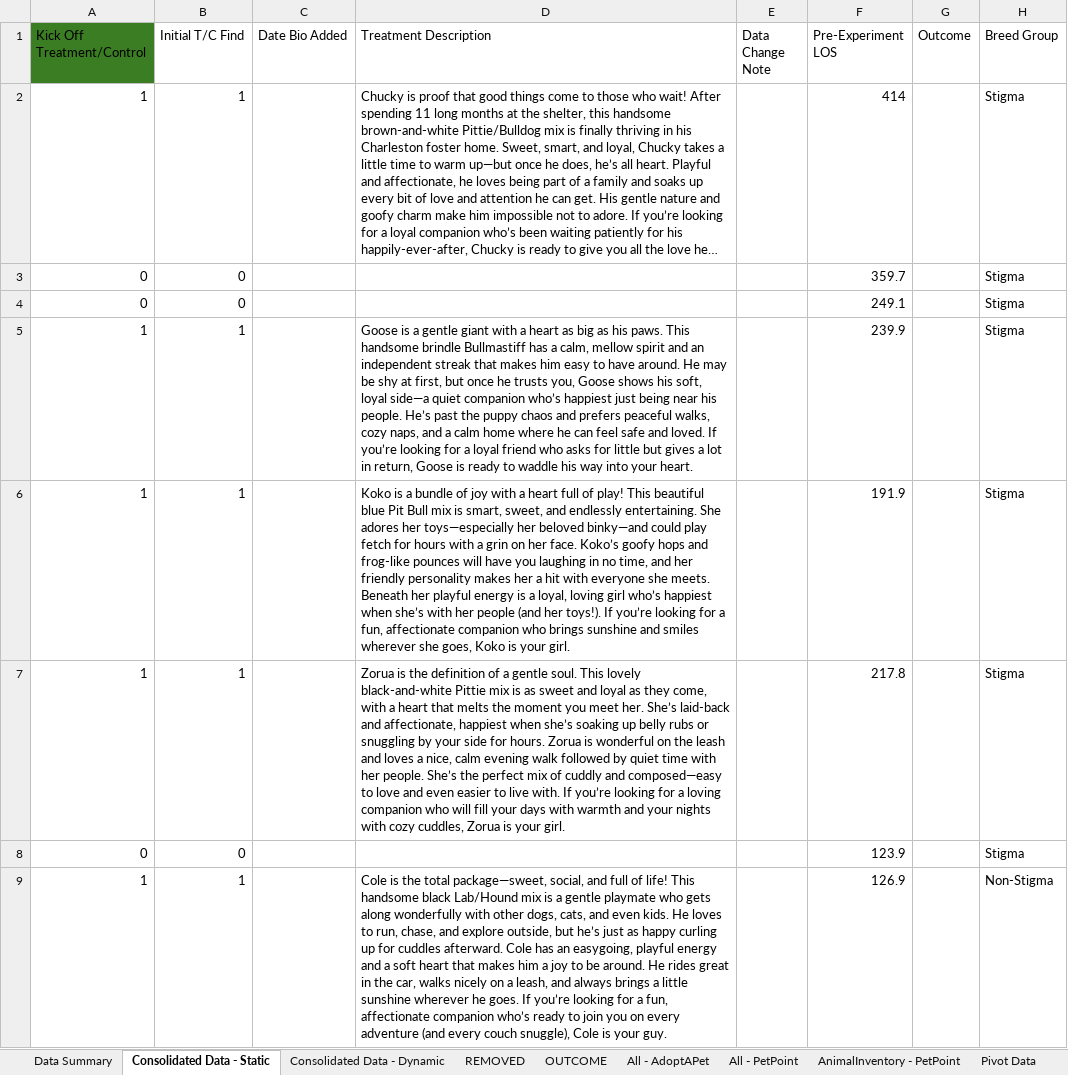
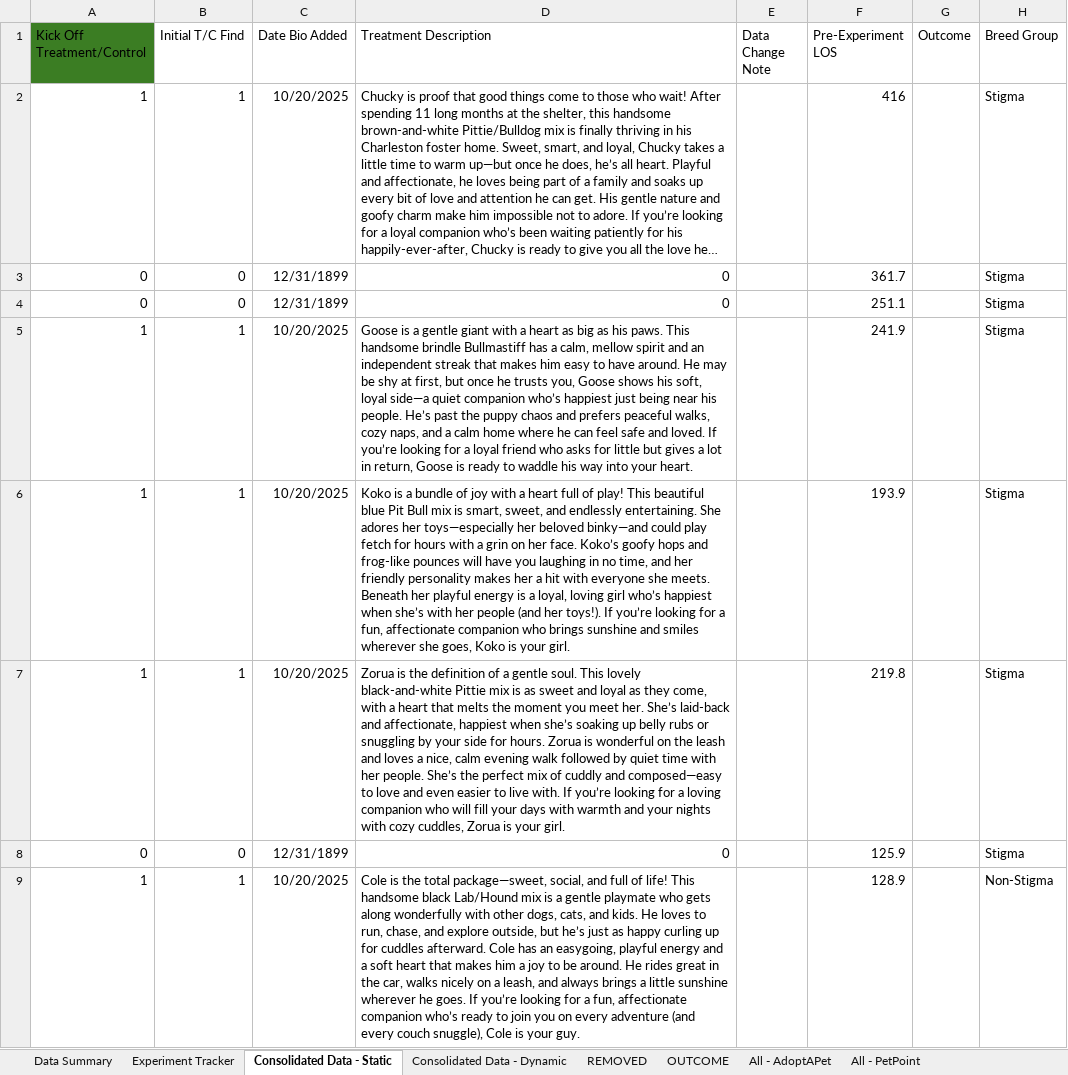
Before and after one commit to LanciottiSteven/w241_final_project, an Excel workbook: Steve_Work/Experiment_Data .xlsx, sheet Consolidated Data - Static, drawn as a sheet; only a part is shown; long unchanged cells end in …; values as stored, in another font and other column widths than the file's, no borders; table styles not drawn; the diff covers the shown part only; the diff names each change by its address in the sheet, - before the commit and + after, or states it on an @@ line.

```diff
--- a/Steve_Work/Experiment_Data .xlsx (sheet Consolidated Data - Static)
+++ b/Steve_Work/Experiment_Data .xlsx (sheet Consolidated Data - Static)
+sheet tab: Experiment Tracker
-C2 (Date Bio Added): (empty)
+C2 (Date Bio Added): 10/20/2025
-F2 (Pre-Experiment LOS): 414
+F2 (Pre-Experiment LOS): 416
-C3:C4 (Date Bio Added): (empty)
+C3:C4 (Date Bio Added): 12/31/1899
-D3:D4 (Treatment Description): (empty)
+D3:D4 (Treatment Description): 0
-F3 (Pre-Experiment LOS): 359.7
+F3 (Pre-Experiment LOS): 361.7
-F4 (Pre-Experiment LOS): 249.1
+F4 (Pre-Experiment LOS): 251.1
-C5:C7 (Date Bio Added): (empty)
+C5:C7 (Date Bio Added): 10/20/2025
-F5 (Pre-Experiment LOS): 239.9
+F5 (Pre-Experiment LOS): 241.9
-F6 (Pre-Experiment LOS): 191.9
+F6 (Pre-Experiment LOS): 193.9
-F7 (Pre-Experiment LOS): 217.8
+F7 (Pre-Experiment LOS): 219.8
-C8 (Date Bio Added): (empty)
+C8 (Date Bio Added): 12/31/1899
-D8 (Treatment Description): (empty)
+D8 (Treatment Description): 0
-F8 (Pre-Experiment LOS): 123.9
+F8 (Pre-Experiment LOS): 125.9
-C9 (Date Bio Added): (empty)
+C9 (Date Bio Added): 10/20/2025
-D9 (Treatment Description): …cats, and even kids. He…
+D9 (Treatment Description): …cats, and kids. He…
-F9 (Pre-Experiment LOS): 126.9
+F9 (Pre-Experiment LOS): 128.9
```
Also changed, not shown: 19 added rows and 137 edited cells elsewhere in this sheet, sheet PreTreat - All Data Reserve, sheet Pivot Data, formulas that keep their value, charts or pictures.
